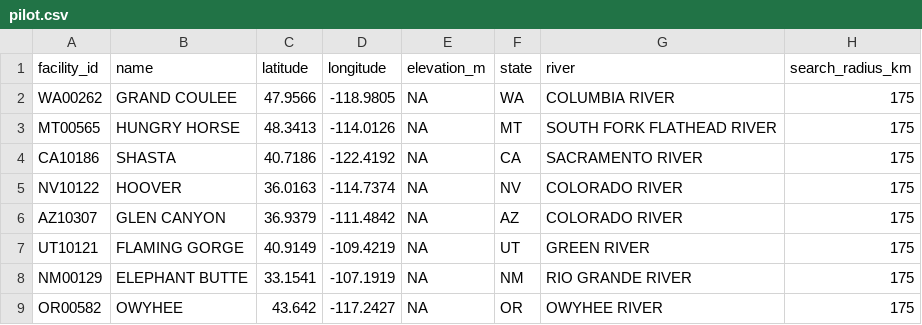
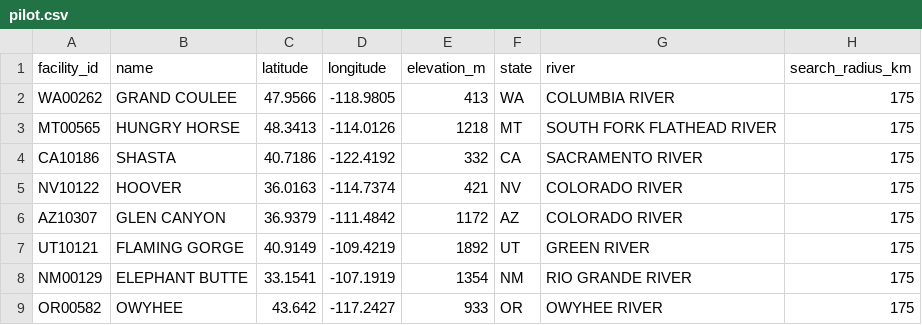
Before and after one commit to crawforj/L-moments-hub, a CSV file: config/pilot.csv, drawn as a sheet.

```diff
--- a/config/pilot.csv
+++ b/config/pilot.csv
@@ -1,9 +1,9 @@
 "facility_id","name","latitude","longitude","elevation_m","state","river","search_radius_km"
-"WA00262","GRAND COULEE",47.9566,-118.9805,NA,"WA","COLUMBIA RIVER",175
-"MT00565","HUNGRY HORSE",48.3413,-114.0126,NA,"MT","SOUTH FORK FLATHEAD RIVER",175
-"CA10186","SHASTA",40.7186,-122.4192,NA,"CA","SACRAMENTO RIVER",175
-"NV10122","HOOVER",36.0163,-114.7374,NA,"NV","COLORADO RIVER",175
-"AZ10307","GLEN CANYON",36.9379,-111.4842,NA,"AZ","COLORADO RIVER",175
-"UT10121","FLAMING GORGE",40.9149,-109.4219,NA,"UT","GREEN RIVER",175
-"NM00129","ELEPHANT BUTTE",33.1541,-107.1919,NA,"NM","RIO GRANDE RIVER",175
-"OR00582","OWYHEE",43.642,-117.2427,NA,"OR","OWYHEE RIVER",175
+"WA00262","GRAND COULEE",47.9566,-118.9805,413,"WA","COLUMBIA RIVER",175
+"MT00565","HUNGRY HORSE",48.3413,-114.0126,1218,"MT","SOUTH FORK FLATHEAD RIVER",175
+"CA10186","SHASTA",40.7186,-122.4192,332,"CA","SACRAMENTO RIVER",175
+"NV10122","HOOVER",36.0163,-114.7374,421,"NV","COLORADO RIVER",175
+"AZ10307","GLEN CANYON",36.9379,-111.4842,1172,"AZ","COLORADO RIVER",175
+"UT10121","FLAMING GORGE",40.9149,-109.4219,1892,"UT","GREEN RIVER",175
+"NM00129","ELEPHANT BUTTE",33.1541,-107.1919,1354,"NM","RIO GRANDE RIVER",175
+"OR00582","OWYHEE",43.642,-117.2427,933,"OR","OWYHEE RIVER",175
```
Also changed, not shown: config/facilities_BOR.csv, 3 other files.
